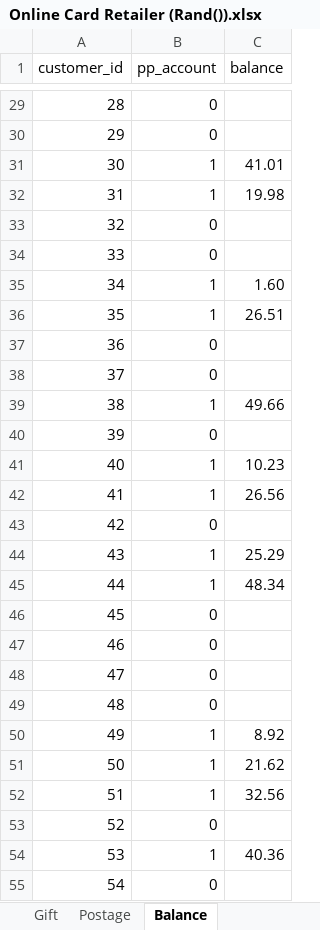
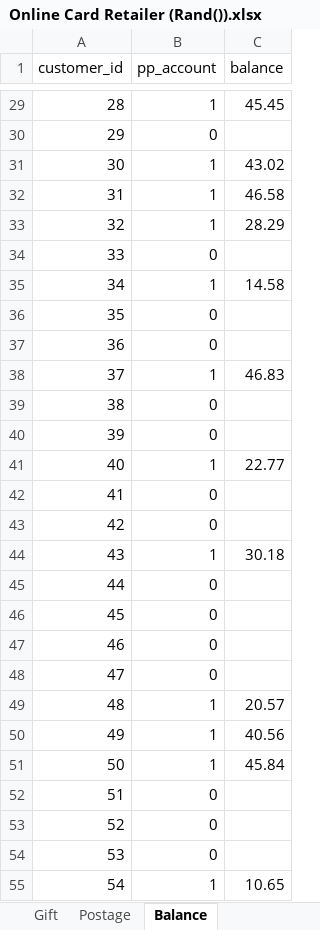
Before and after one commit to AJAnalyticsHub/CFGKickstarterProject, an Excel workbook: Online Card Retailer (Rand()).xlsx, sheet Balance, drawn as a sheet; only a part is shown, gaps mark what is left out; values as stored, in another font and other column widths than the file's, no borders; the diff covers the shown part only; the diff names each change by its address in the sheet, - before the commit and + after, or states it on an @@ line.

```diff
--- a/Online Card Retailer (Rand()).xlsx (sheet Balance)
+++ b/Online Card Retailer (Rand()).xlsx (sheet Balance)
-B29 (pp_account): 0
+B29 (pp_account): 1
-C29 (balance): (empty)
+C29 (balance): 45.45
-C31 (balance): 41.01
+C31 (balance): 43.02
-C32 (balance): 19.98
+C32 (balance): 46.58
-B33 (pp_account): 0
+B33 (pp_account): 1
-C33 (balance): (empty)
+C33 (balance): 28.29
-C35 (balance): 1.60
+C35 (balance): 14.58
-B36 (pp_account): 1
+B36 (pp_account): 0
-C36 (balance): 26.51
+C36 (balance): (empty)
-B38 (pp_account): 0
+B38 (pp_account): 1
-C38 (balance): (empty)
+C38 (balance): 46.83
-B39 (pp_account): 1
+B39 (pp_account): 0
-C39 (balance): 49.66
+C39 (balance): (empty)
-C41 (balance): 10.23
+C41 (balance): 22.77
-B42 (pp_account): 1
+B42 (pp_account): 0
-C42 (balance): 26.56
+C42 (balance): (empty)
-C44 (balance): 25.29
+C44 (balance): 30.18
-B45 (pp_account): 1
+B45 (pp_account): 0
-C45 (balance): 48.34
+C45 (balance): (empty)
-B49 (pp_account): 0
+B49 (pp_account): 1
-C49 (balance): (empty)
+C49 (balance): 20.57
-C50 (balance): 8.92
+C50 (balance): 40.56
-C51 (balance): 21.62
+C51 (balance): 45.84
-B52 (pp_account): 1
+B52 (pp_account): 0
-C52 (balance): 32.56
+C52 (balance): (empty)
-B54 (pp_account): 1
+B54 (pp_account): 0
-C54 (balance): 40.36
+C54 (balance): (empty)
-B55 (pp_account): 0
+B55 (pp_account): 1
-C55 (balance): (empty)
+C55 (balance): 10.65
```
Also changed, not shown: 91 edited cells elsewhere in this sheet, sheet Sales, sheet ADTargeting, 1 other file.
